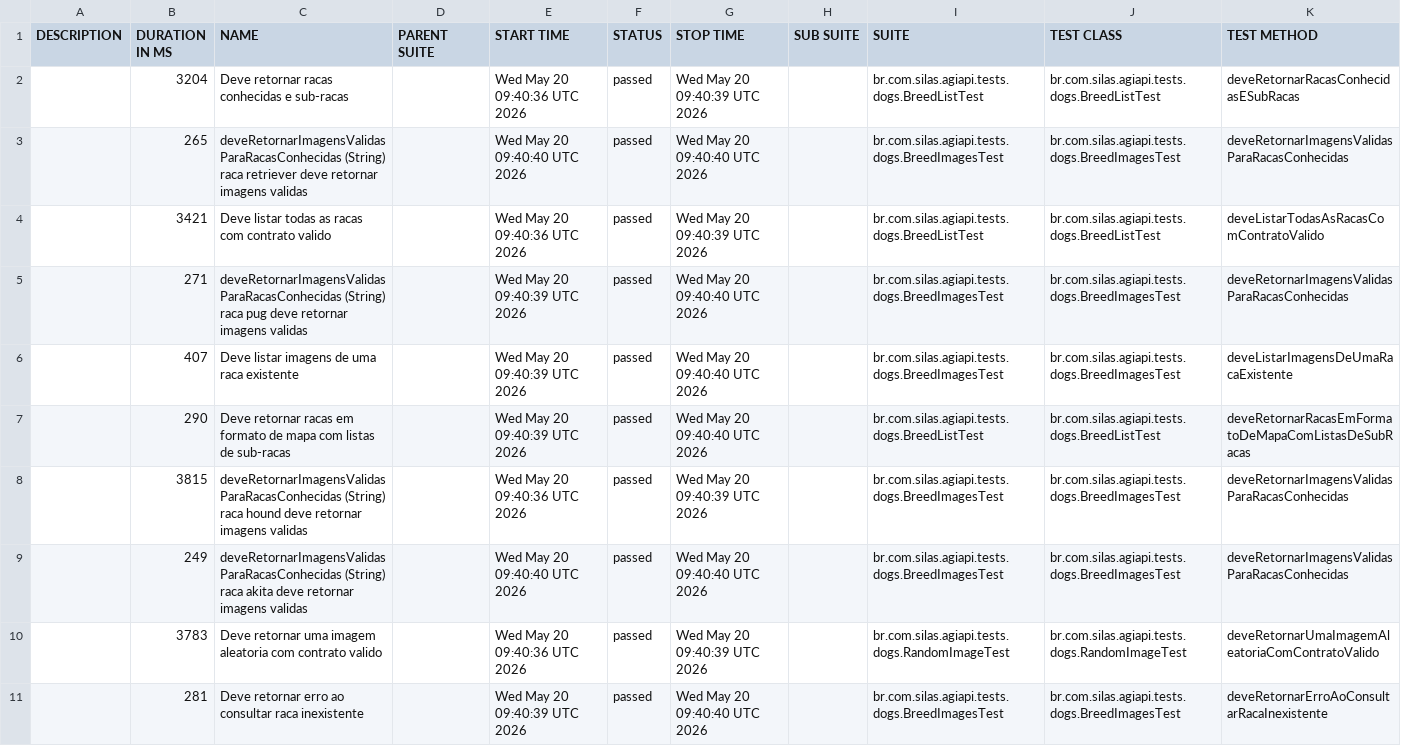
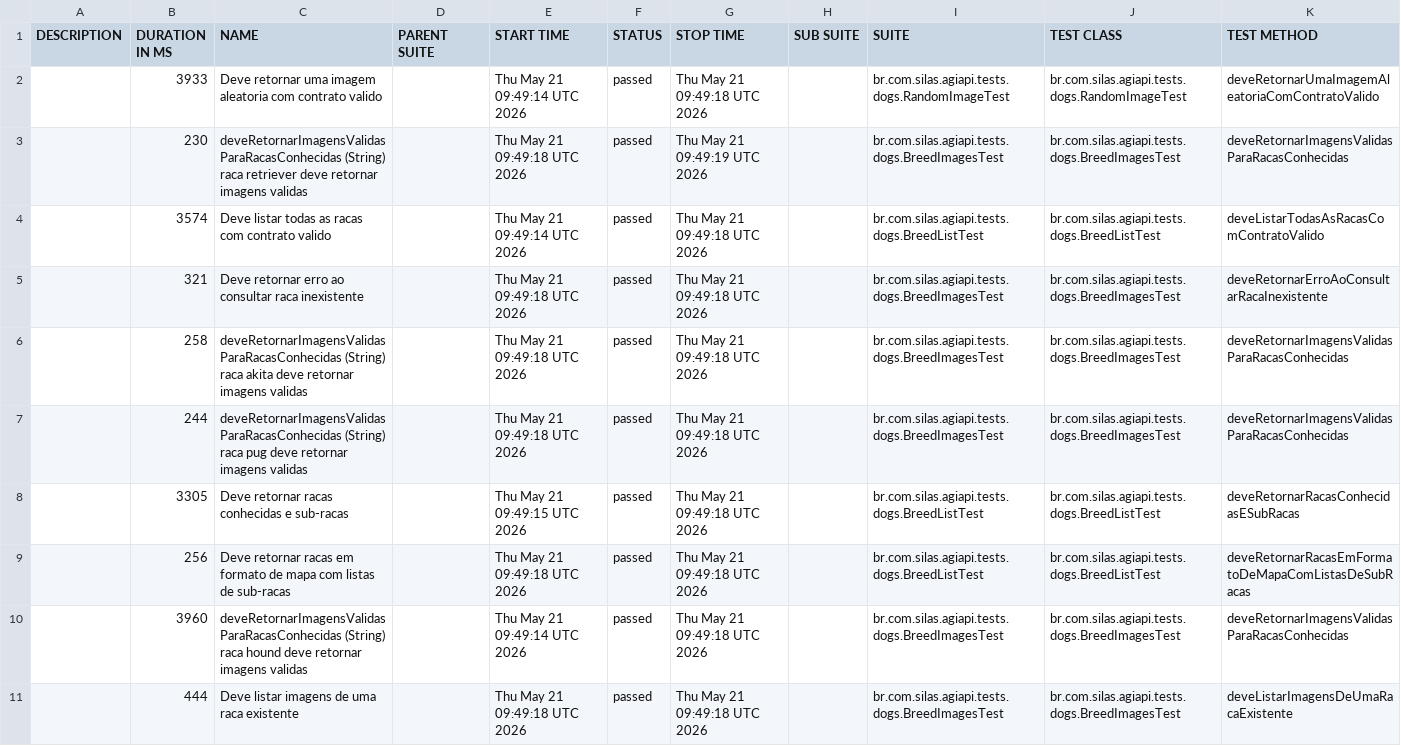
Before and after one commit to silasmarques/agi-api, a CSV file: data/suites.csv, drawn as a sheet; removed rows and columns are numbered as before the commit, all else as after; the diff names each change by its address in the sheet, - before the commit and + after, or states it on an @@ line.

```diff
--- a/data/suites.csv
+++ b/data/suites.csv
-row 2:  | 3204 | Deve retornar racas conhecidas e sub-racas |  | Wed May 20 09:40:36 UTC 2026 | passed | Wed May 20 09:40:39 UTC 2026 |  | br.com.silas.agiapi.tests.dogs.BreedListTest | br.com.silas.agiapi.tests.dogs.BreedListTest | deveRetornarRacasConhecidasESubRacas
+row 2:  | 3933 | Deve retornar uma imagem aleatoria com contrato valido |  | Thu May 21 09:49:14 UTC 2026 | passed | Thu May 21 09:49:18 UTC 2026 |  | br.com.silas.agiapi.tests.dogs.RandomImageTest | br.com.silas.agiapi.tests.dogs.RandomImageTest | deveRetornarUmaImagemAleatoriaComContratoValido
-B3 (DURATION IN MS): 265
+B3 (DURATION IN MS): 230
-E3 (START TIME): Wed May 20 09:40:40 UTC 2026
+E3 (START TIME): Thu May 21 09:49:18 UTC 2026
-G3 (STOP TIME): Wed May 20 09:40:40 UTC 2026
+G3 (STOP TIME): Thu May 21 09:49:19 UTC 2026
-B4 (DURATION IN MS): 3421
+B4 (DURATION IN MS): 3574
-E4 (START TIME): Wed May 20 09:40:36 UTC 2026
+E4 (START TIME): Thu May 21 09:49:14 UTC 2026
-G4 (STOP TIME): Wed May 20 09:40:39 UTC 2026
+G4 (STOP TIME): Thu May 21 09:49:18 UTC 2026
+row 5:  | 321 | Deve retornar erro ao consultar raca inexistente |  | Thu May 21 09:49:18 UTC 2026 | passed | Thu May 21 09:49:18 UTC 2026 |  | br.com.silas.agiapi.tests.dogs.BreedImagesTest | br.com.silas.agiapi.tests.dogs.BreedImagesTest | deveRetornarErroAoConsultarRacaInexistente
-B6 (DURATION IN MS): 271
+B6 (DURATION IN MS): 258
-C6 (NAME): …(String) raca pug deve retornar…
+C6 (NAME): …(String) raca akita deve retornar…
-E6:E7 (START TIME): Wed May 20 09:40:39 UTC 2026
+E6:E7 (START TIME): Thu May 21 09:49:18 UTC 2026
-G6:G7 (STOP TIME): Wed May 20 09:40:40 UTC 2026
+G6:G7 (STOP TIME): Thu May 21 09:49:18 UTC 2026
-B7 (DURATION IN MS): 407
+B7 (DURATION IN MS): 244
-C7 (NAME): Deve listar imagens de uma raca existente
+C7 (NAME): deveRetornarImagensValidasParaRacasConhecidas (String) raca pug deve retornar imagens validas
-K7 (TEST METHOD): deveListarImagensDeUmaRacaExistente
+K7 (TEST METHOD): deveRetornarImagensValidasParaRacasConhecidas
+row 8:  | 3305 | Deve retornar racas conhecidas e sub-racas |  | Thu May 21 09:49:15 UTC 2026 | passed | Thu May 21 09:49:18 UTC 2026 |  | br.com.silas.agiapi.tests.dogs.BreedListTest | br.com.silas.agiapi.tests.dogs.BreedListTest | deveRetornarRacasConhecidasESubRacas
-B9 (DURATION IN MS): 290
+B9 (DURATION IN MS): 256
-E9 (START TIME): Wed May 20 09:40:39 UTC 2026
+E9 (START TIME): Thu May 21 09:49:18 UTC 2026
-G9 (STOP TIME): Wed May 20 09:40:40 UTC 2026
+G9 (STOP TIME): Thu May 21 09:49:18 UTC 2026
-B10 (DURATION IN MS): 3815
+B10 (DURATION IN MS): 3960
-E10 (START TIME): Wed May 20 09:40:36 UTC 2026
+E10 (START TIME): Thu May 21 09:49:14 UTC 2026
-G10 (STOP TIME): Wed May 20 09:40:39 UTC 2026
+G10 (STOP TIME): Thu May 21 09:49:18 UTC 2026
-row 9:  | 249 | deveRetornarImagensValidasParaRacasConhecidas (String) raca akita deve retornar imagens validas |  | Wed May 20 09:40:40 UTC 2026 | passed | Wed May 20 09:40:40 UTC 2026 |  | br.com.silas.agiapi.tests.dogs.BreedImagesTest | br.com.silas.agiapi.tests.dogs.BreedImagesTest | deveRetornarImagensValidasParaRacasConhecidas
-row 10:  | 3783 | Deve retornar uma imagem aleatoria com contrato valido |  | Wed May 20 09:40:36 UTC 2026 | passed | Wed May 20 09:40:39 UTC 2026 |  | br.com.silas.agiapi.tests.dogs.RandomImageTest | br.com.silas.agiapi.tests.dogs.RandomImageTest | deveRetornarUmaImagemAleatoriaComContratoValido
-B11 (DURATION IN MS): 281
+B11 (DURATION IN MS): 444
-C11 (NAME): Deve retornar erro ao consultar raca inexistente
+C11 (NAME): Deve listar imagens de uma raca existente
-E11 (START TIME): Wed May 20 09:40:39 UTC 2026
+E11 (START TIME): Thu May 21 09:49:18 UTC 2026
-G11 (STOP TIME): Wed May 20 09:40:40 UTC 2026
+G11 (STOP TIME): Thu May 21 09:49:18 UTC 2026
-K11 (TEST METHOD): deveRetornarErroAoConsultarRacaInexistente
+K11 (TEST METHOD): deveListarImagensDeUmaRacaExistente
```
Also changed, not shown: data/behaviors.csv, 54 other files.
